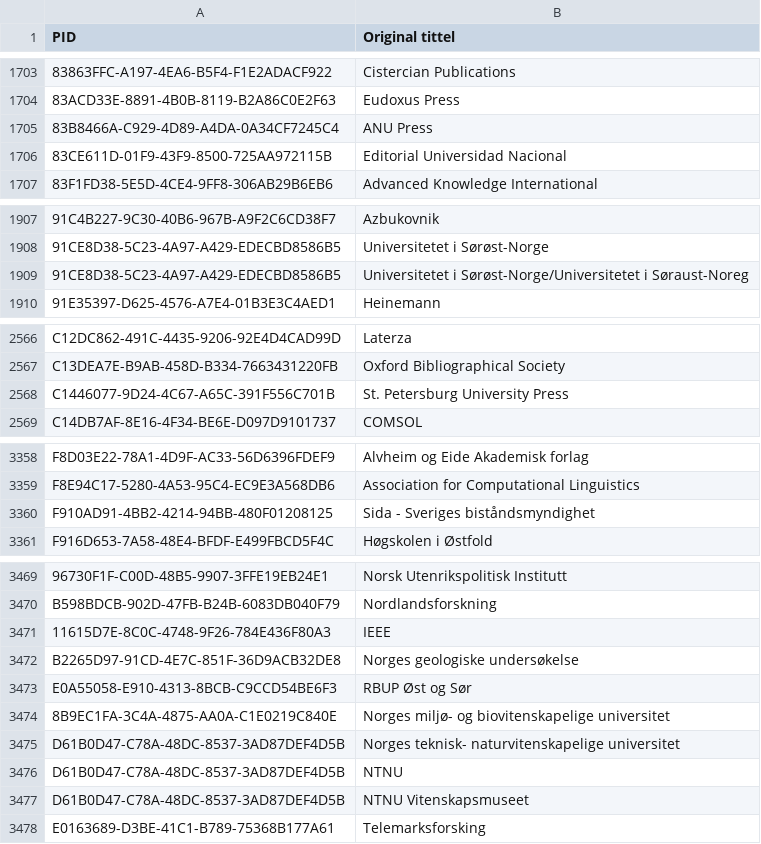
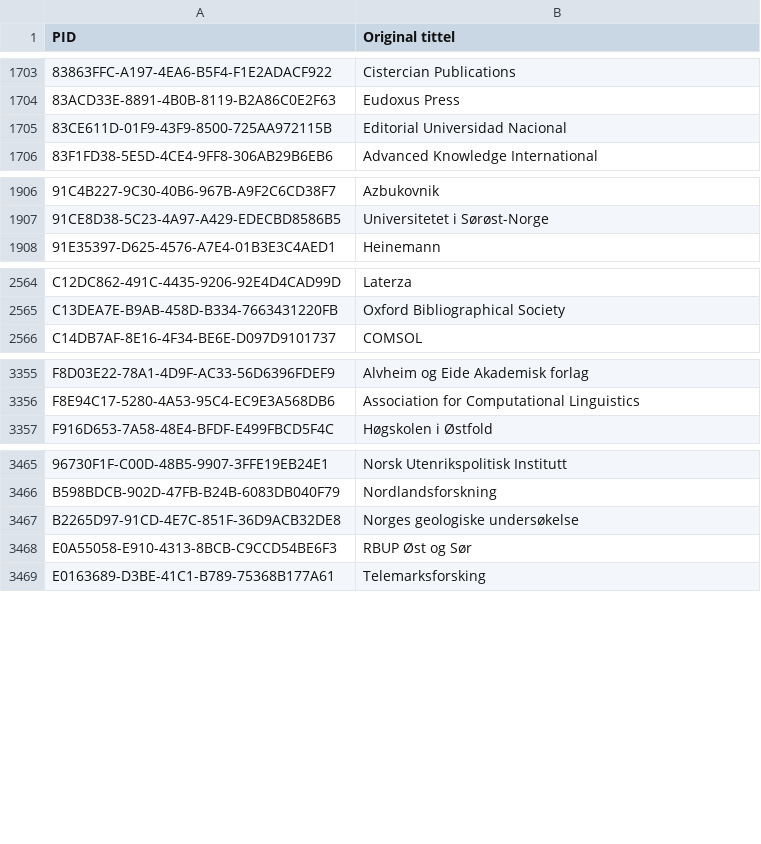
Before and after one commit to BIBSYSDEV/nva-brage-migration, a CSV file: src/main/resources/publisher_channel_registry_v2.csv, drawn as a sheet; only a part is shown, gaps mark what is left out; the diff covers the shown part only.

```diff
--- a/src/main/resources/publisher_channel_registry_v2.csv
+++ b/src/main/resources/publisher_channel_registry_v2.csv
@@ -1704,3 +1704,2 @@
 "83ACD33E-8891-4B0B-8119-B2A86C0E2F63";"Eudoxus Press"
-"83B8466A-C929-4D89-A4DA-0A34CF7245C4";"ANU Press"
 "83CE611D-01F9-43F9-8500-725AA972115B";"Editorial Universidad Nacional"
@@ -1908,3 +1907,2 @@
 "91CE8D38-5C23-4A97-A429-EDECBD8586B5";"Universitetet i Sørøst-Norge"
-"91CE8D38-5C23-4A97-A429-EDECBD8586B5";"Universitetet i Sørøst-Norge/Universitetet i Søraust-Noreg"
 "91E35397-D625-4576-A7E4-01B3E3C4AED1";"Heinemann"
@@ -2567,3 +2565,2 @@
 "C13DEA7E-B9AB-458D-B334-7663431220FB";"Oxford Bibliographical Society"
-"C1446077-9D24-4C67-A65C-391F556C701B";"St. Petersburg University Press"
 "C14DB7AF-8E16-4F34-BE6E-D097D9101737";"COMSOL"
@@ -3359,3 +3356,2 @@
 "F8E94C17-5280-4A53-95C4-EC9E3A568DB6";"Association for Computational Linguistics"
-"F910AD91-4BB2-4214-94BB-480F01208125";"Sida - Sveriges biståndsmyndighet"
 "F916D653-7A58-48E4-BFDF-E499FBCD5F4C";"Høgskolen i Østfold"
@@ -3470,9 +3466,4 @@
 "B598BDCB-902D-47FB-B24B-6083DB040F79";"Nordlandsforskning"
-"11615D7E-8C0C-4748-9F26-784E436F80A3";"IEEE"
 "B2265D97-91CD-4E7C-851F-36D9ACB32DE8";"Norges geologiske undersøkelse"
 "E0A55058-E910-4313-8BCB-C9CCD54BE6F3";"RBUP Øst og Sør"
-"8B9EC1FA-3C4A-4875-AA0A-C1E0219C840E";"Norges miljø- og biovitenskapelige universitet"
-"D61B0D47-C78A-48DC-8537-3AD87DEF4D5B";"Norges teknisk- naturvitenskapelige universitet"
-"D61B0D47-C78A-48DC-8537-3AD87DEF4D5B";"NTNU"
-"D61B0D47-C78A-48DC-8537-3AD87DEF4D5B";"NTNU Vitenskapsmuseet"
 "E0163689-D3BE-41C1-B789-75368B177A61";"Telemarksforsking"
```
Also changed, not shown: 2 removed rows elsewhere in this file, src/main/resources/publisher_channel_registry_aliases.csv.
